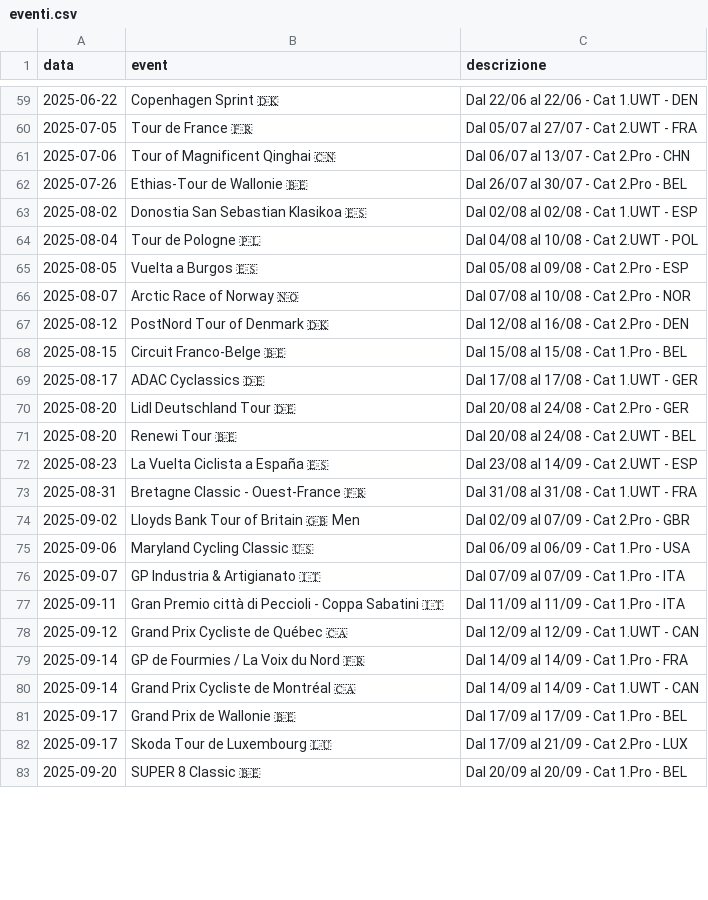
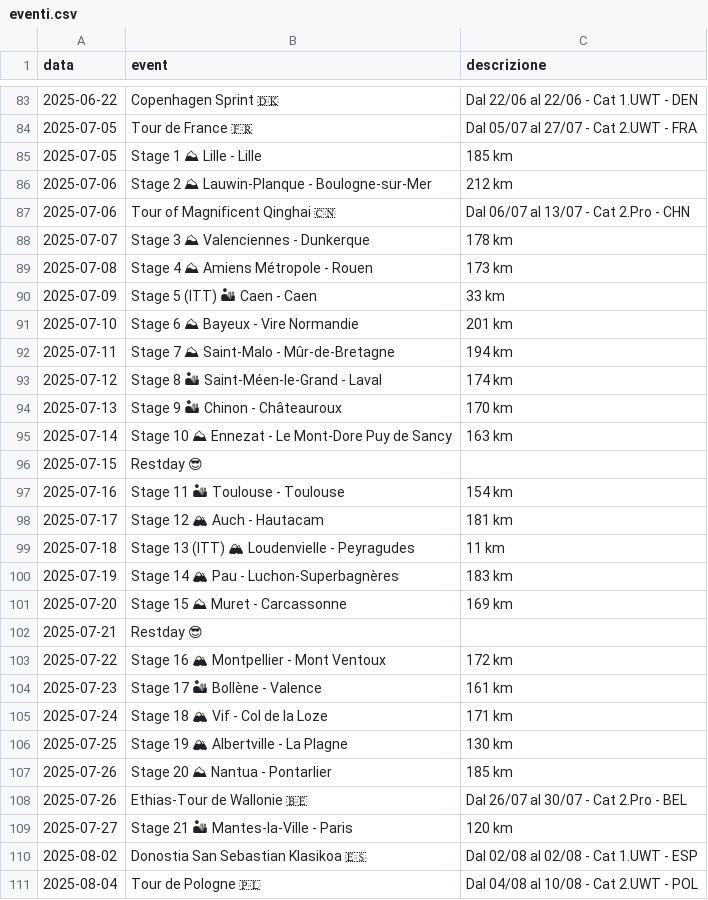
Before and after one commit to LiucMat12/UciCalendarBot, a CSV file: eventi.csv, drawn as a sheet; only a part is shown, gaps mark what is left out; the shorter side is filled out with more unchanged rows; the diff covers the shown part only; the diff names each change by its address in the sheet, - before the commit and + after, or states it on an @@ line.

Commit message:
Update eventi.csv
Add Giro and Tour Stages

```diff
--- a/eventi.csv
+++ b/eventi.csv
+row 85: 2025-07-05 | Stage 1 ⛰ Lille - Lille | 185 km
+row 86: 2025-07-06 | Stage 2 ⛰ Lauwin-Planque - Boulogne-sur-Mer | 212 km
+row 88: 2025-07-07 | Stage 3 ⛰ Valenciennes - Dunkerque | 178 km
+row 89: 2025-07-08 | Stage 4 ⛰ Amiens Métropole - Rouen | 173 km
+row 90: 2025-07-09 | Stage 5 (ITT) 🏜 Caen - Caen | 33 km
+row 91: 2025-07-10 | Stage 6 ⛰ Bayeux - Vire Normandie | 201 km
+row 92: 2025-07-11 | Stage 7 ⛰ Saint-Malo - Mûr-de-Bretagne | 194 km
+row 93: 2025-07-12 | Stage 8 🏜 Saint-Méen-le-Grand - Laval | 174 km
+row 94: 2025-07-13 | Stage 9 🏜 Chinon - Châteauroux | 170 km
+row 95: 2025-07-14 | Stage 10 ⛰ Ennezat - Le Mont-Dore Puy de Sancy | 163 km
+row 96: 2025-07-15 | Restday 😎
+row 97: 2025-07-16 | Stage 11 🏜 Toulouse - Toulouse | 154 km
+row 98: 2025-07-17 | Stage 12 🏔 Auch - Hautacam | 181 km
+row 99: 2025-07-18 | Stage 13 (ITT) 🏔 Loudenvielle - Peyragudes | 11 km
+row 100: 2025-07-19 | Stage 14 🏔 Pau - Luchon-Superbagnères | 183 km
+row 101: 2025-07-20 | Stage 15 ⛰ Muret - Carcassonne | 169 km
+row 102: 2025-07-21 | Restday 😎
+row 103: 2025-07-22 | Stage 16 🏔 Montpellier - Mont Ventoux | 172 km
+row 104: 2025-07-23 | Stage 17 🏜 Bollène - Valence | 161 km
+row 105: 2025-07-24 | Stage 18 🏔 Vif - Col de la Loze | 171 km
+row 106: 2025-07-25 | Stage 19 🏔 Albertville - La Plagne | 130 km
+row 107: 2025-07-26 | Stage 20 ⛰ Nantua - Pontarlier | 185 km
+row 109: 2025-07-27 | Stage 21 🏜 Mantes-la-Ville - Paris | 120 km
```
Also changed, not shown: 24 added rows elsewhere in this file.
